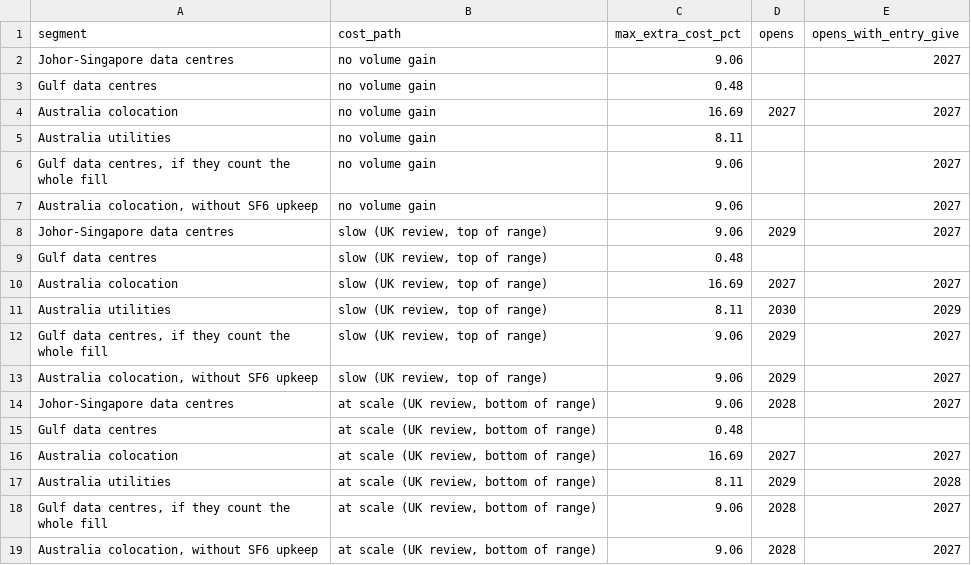
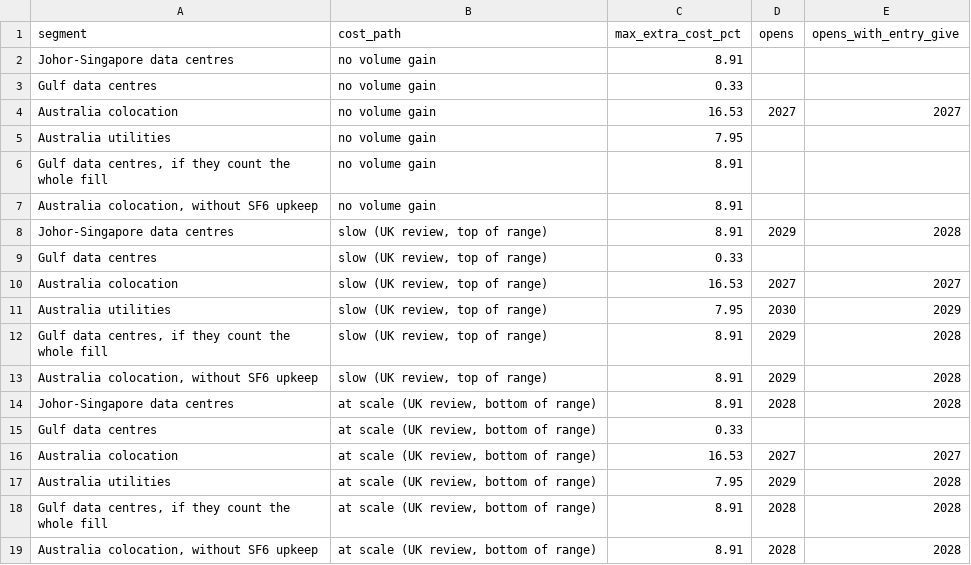
Before and after one commit to chKenza/Schneider-Electric-Challenge, a CSV file: report/problem2/04_tables/window_opening.csv, drawn as a sheet.

```diff
--- a/report/problem2/04_tables/window_opening.csv
+++ b/report/problem2/04_tables/window_opening.csv
@@ -1,19 +1,19 @@
 segment,cost_path,max_extra_cost_pct,opens,opens_with_entry_give
-Johor-Singapore data centres,no volume gain,9.06,,2027
-Gulf data centres,no volume gain,0.48,,
-Australia colocation,no volume gain,16.69,2027,2027
-Australia utilities,no volume gain,8.11,,
-"Gulf data centres, if they count the whole fill",no volume gain,9.06,,2027
-"Australia colocation, without SF6 upkeep",no volume gain,9.06,,2027
-Johor-Singapore data centres,"slow (UK review, top of range)",9.06,2029,2027
-Gulf data centres,"slow (UK review, top of range)",0.48,,
-Australia colocation,"slow (UK review, top of range)",16.69,2027,2027
-Australia utilities,"slow (UK review, top of range)",8.11,2030,2029
-"Gulf data centres, if they count the whole fill","slow (UK review, top of range)",9.06,2029,2027
-"Australia colocation, without SF6 upkeep","slow (UK review, top of range)",9.06,2029,2027
-Johor-Singapore data centres,"at scale (UK review, bottom of range)",9.06,2028,2027
-Gulf data centres,"at scale (UK review, bottom of range)",0.48,,
-Australia colocation,"at scale (UK review, bottom of range)",16.69,2027,2027
-Australia utilities,"at scale (UK review, bottom of range)",8.11,2029,2028
-"Gulf data centres, if they count the whole fill","at scale (UK review, bottom of range)",9.06,2028,2027
-"Australia colocation, without SF6 upkeep","at scale (UK review, bottom of range)",9.06,2028,2027
+Johor-Singapore data centres,no volume gain,8.91,,
+Gulf data centres,no volume gain,0.33,,
+Australia colocation,no volume gain,16.53,2027,2027
+Australia utilities,no volume gain,7.95,,
+"Gulf data centres, if they count the whole fill",no volume gain,8.91,,
+"Australia colocation, without SF6 upkeep",no volume gain,8.91,,
+Johor-Singapore data centres,"slow (UK review, top of range)",8.91,2029,2028
+Gulf data centres,"slow (UK review, top of range)",0.33,,
+Australia colocation,"slow (UK review, top of range)",16.53,2027,2027
+Australia utilities,"slow (UK review, top of range)",7.95,2030,2029
+"Gulf data centres, if they count the whole fill","slow (UK review, top of range)",8.91,2029,2028
+"Australia colocation, without SF6 upkeep","slow (UK review, top of range)",8.91,2029,2028
+Johor-Singapore data centres,"at scale (UK review, bottom of range)",8.91,2028,2028
+Gulf data centres,"at scale (UK review, bottom of range)",0.33,,
+Australia colocation,"at scale (UK review, bottom of range)",16.53,2027,2027
+Australia utilities,"at scale (UK review, bottom of range)",7.95,2029,2028
+"Gulf data centres, if they count the whole fill","at scale (UK review, bottom of range)",8.91,2028,2028
+"Australia colocation, without SF6 upkeep","at scale (UK review, bottom of range)",8.91,2028,2028
```
Also changed, not shown: report/problem2/04_tables/triggers.csv, report/problem2/04_tables/win_conditions.csv, 3 other files.
